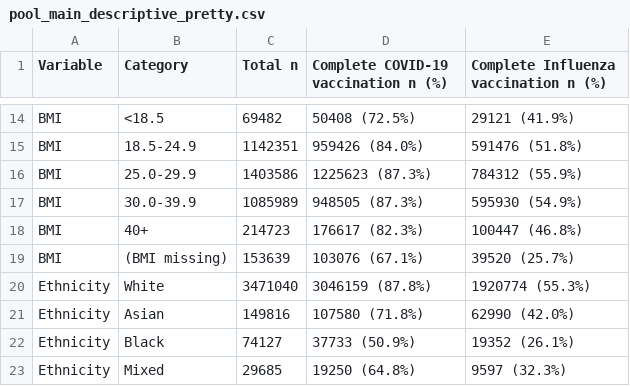
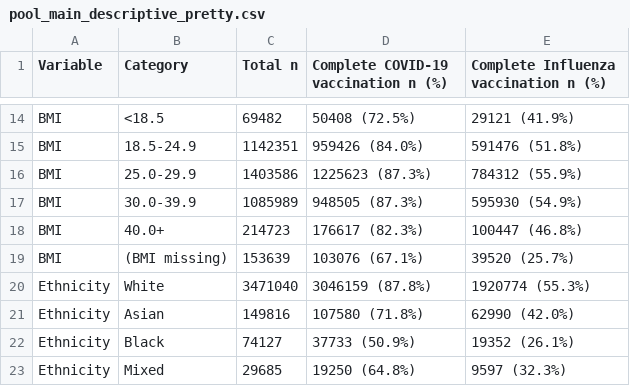
Before and after one commit to stubedston/dacvap-c19-flu-vaccine-disparity, a CSV file: main/data_descriptive_tables/pool_main_descriptive_pretty.csv, drawn as a sheet; only a part is shown, gaps mark what is left out.

Commit message:
Main cohort code finished
N.B. likely to need updating after meta-analysis re-run

```diff
--- a/main/data_descriptive_tables/pool_main_descriptive_pretty.csv
+++ b/main/data_descriptive_tables/pool_main_descriptive_pretty.csv
@@ -17,3 +17,3 @@ BMI,25.0-29.9,1403586,1225623 (87.3%),784312 (55.9%)
 BMI,30.0-39.9,1085989,948505 (87.3%),595930 (54.9%)
-BMI,40+,214723,176617 (82.3%),100447 (46.8%)
+BMI,40.0+,214723,176617 (82.3%),100447 (46.8%)
 BMI,(BMI missing),153639,103076 (67.1%),39520 (25.7%)
```
Also changed, not shown: pregnancy/data_descriptive_tables/pool_preg_descriptive_pretty.csv, 7 other files.
